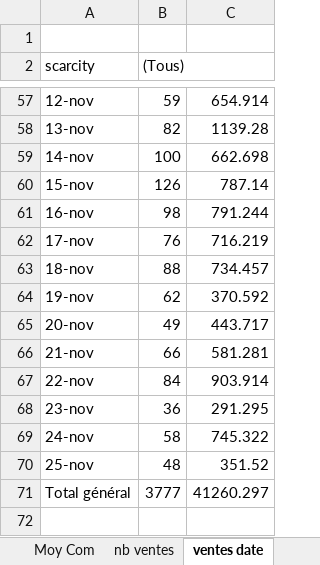
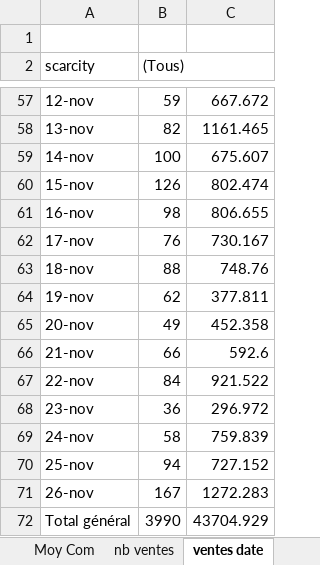
Before and after one commit to JulienMaille/rules-market-watcher, an Excel workbook: rules.xlsx, sheet ventes date, drawn as a sheet; only a part is shown, gaps mark what is left out; values as stored, in another font and other column widths than the file's, no borders; charts and pictures not drawn; addresses are those after the commit; the diff covers the shown part only; the diff names each change by its address in the sheet, - before the commit and + after, or states it on an @@ line.

```diff
--- a/rules.xlsx (sheet ventes date)
+++ b/rules.xlsx (sheet ventes date)
-C57: 654.914
+C57: 667.672
-C58: 1139.28
+C58: 1161.465
-C59: 662.698
+C59: 675.607
-C60: 787.14
+C60: 802.474
-C61: 791.244
+C61: 806.655
-C62: 716.219
+C62: 730.167
-C63: 734.457
+C63: 748.76
-C64: 370.592
+C64: 377.811
-C65: 443.717
+C65: 452.358
-C66: 581.281
+C66: 592.6
-C67: 903.914
+C67: 921.522
-C68: 291.295
+C68: 296.972
-C69: 745.322
+C69: 759.839
-B70 ((Tous)): 48
+B70 ((Tous)): 94
-C70: 351.52
+C70: 727.152
+row 71: 26-nov | 167 | 1272.283
-B72 ((Tous)): 3777
+B72 ((Tous)): 3990
-C72: 41260.297
+C72: 43704.929
```
Also changed, not shown: 53 edited cells elsewhere in this sheet, sheet export, sheet nb ventes, sheet Sum com, sheet Sum plat, sheet Moy plat, sheet Sum serial, 2 more sheets, charts or pictures, 4 other files.
